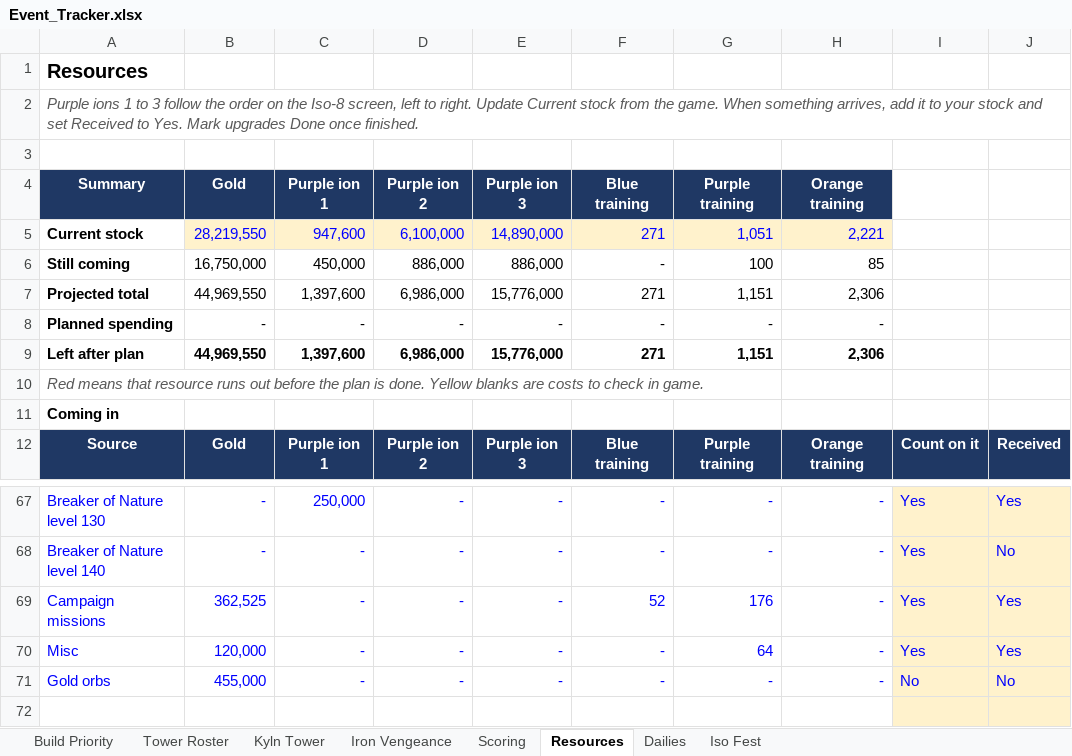
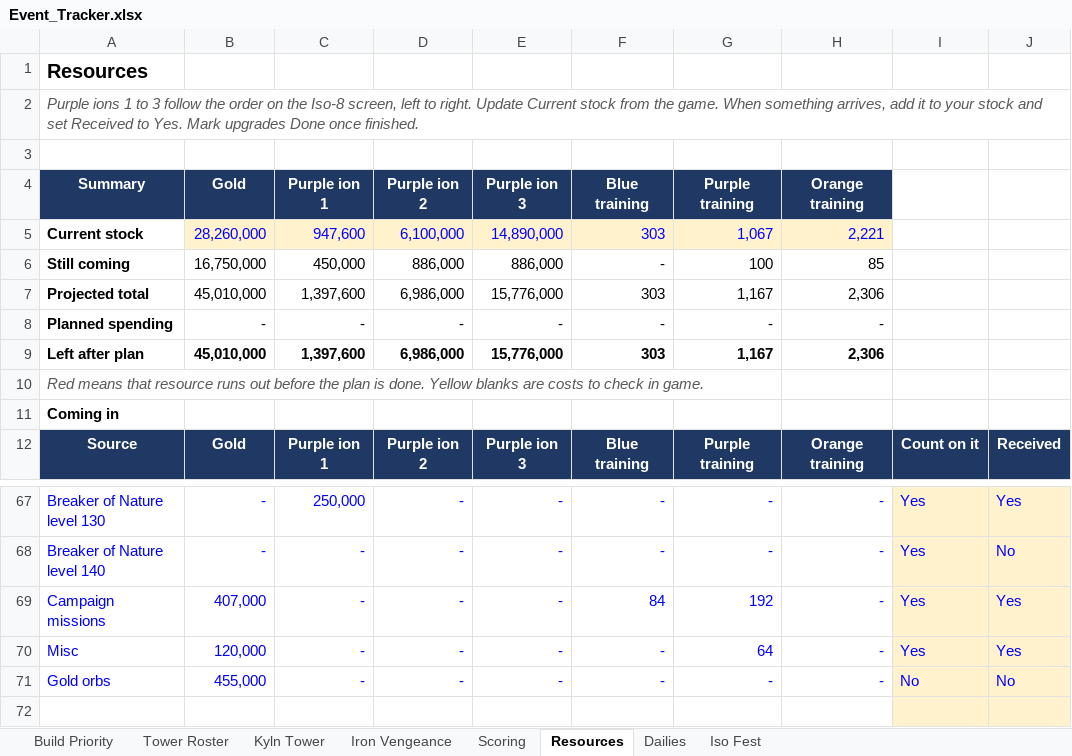
Before and after one commit to mansaalman01-maker/Marvel-Strike-Force-Planning, an Excel workbook: Event_Tracker.xlsx, sheet Resources, drawn as a sheet; only a part is shown, gaps mark what is left out; values as stored, in another font and other column widths than the file's, no borders; conditional formats not drawn; the diff names each change by its address in the sheet, - before the commit and + after, or states it on an @@ line.

```diff
--- a/Event_Tracker.xlsx (sheet Resources)
+++ b/Event_Tracker.xlsx (sheet Resources)
-B5: 28,219,550
+B5: 28,260,000
-F5: 271
+F5: 303
-G5: 1,051
+G5: 1,067
-B7: 44,969,550
+B7: 45,010,000
-F7: 271
+F7: 303
-G7: 1,151
+G7: 1,167
-B9: 44,969,550
+B9: 45,010,000
-F9: 271
+F9: 303
-G9: 1,151
+G9: 1,167
-B69: 362,525
+B69: 407,000
-F69: 52
+F69: 84
-G69: 176
+G69: 192
```
Also changed, not shown: sheet Dailies, sheet Iso Fest, sheet Iron Vengeance.
